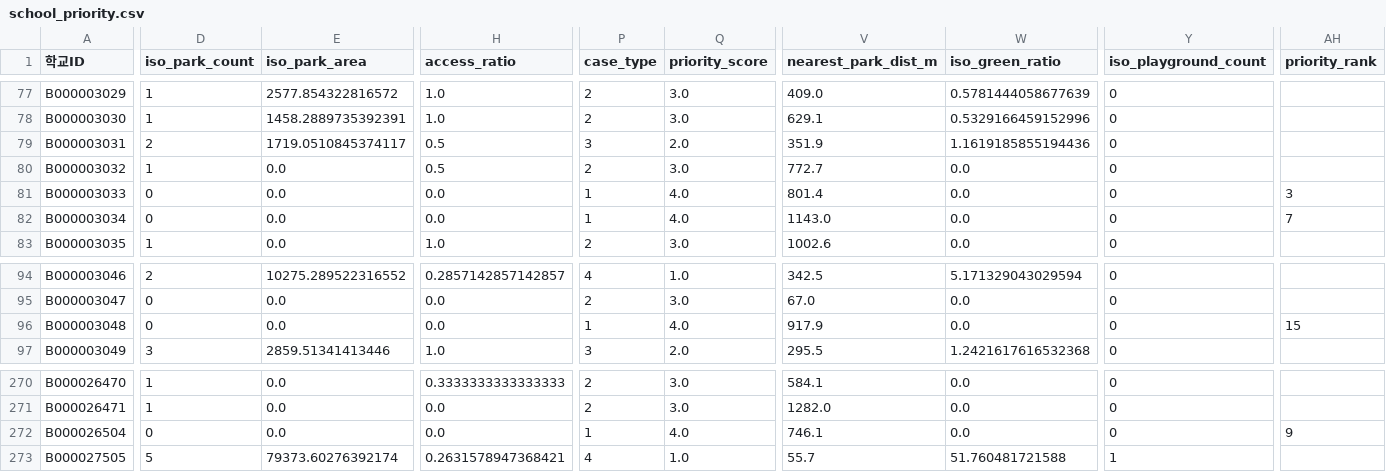
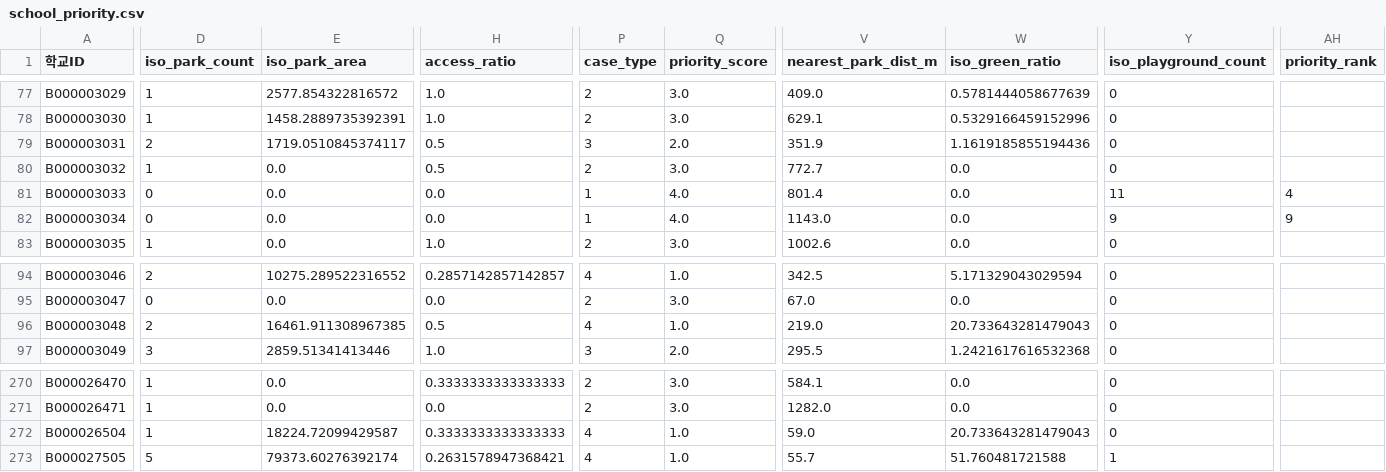
Before and after one commit to namijini0403/2026-park-analysis, a CSV file: data_processed/school_priority.csv, drawn as a sheet; only a part is shown, gaps mark what is left out; the diff covers the shown part only; the diff names each change by its address in the sheet, - before the commit and + after, or states it on an @@ line.

Commit message:
Apply manual school overrides and expand case1 statistics list

```diff
--- a/data_processed/school_priority.csv
+++ b/data_processed/school_priority.csv
-Y81 (iso_playground_count): 0
+Y81 (iso_playground_count): 11
-AH81 (priority_rank): 3
+AH81 (priority_rank): 4
-Y82 (iso_playground_count): 0
+Y82 (iso_playground_count): 9
-AH82 (priority_rank): 7
+AH82 (priority_rank): 9
-D96 (iso_park_count): 0
+D96 (iso_park_count): 2
-E96 (iso_park_area): 0.0
+E96 (iso_park_area): 16461.911308967385
-H96 (access_ratio): 0.0
+H96 (access_ratio): 0.5
-P96 (case_type): 1
+P96 (case_type): 4
-Q96 (priority_score): 4.0
+Q96 (priority_score): 1.0
-V96 (nearest_park_dist_m): 917.9
+V96 (nearest_park_dist_m): 219.0
-W96 (iso_green_ratio): 0.0
+W96 (iso_green_ratio): 20.733643281479043
-AH96 (priority_rank): 15
+AH96 (priority_rank): (empty)
-D272 (iso_park_count): 0
+D272 (iso_park_count): 1
-E272 (iso_park_area): 0.0
+E272 (iso_park_area): 18224.72099429587
-H272 (access_ratio): 0.0
+H272 (access_ratio): 0.3333333333333333
-P272 (case_type): 1
+P272 (case_type): 4
-Q272 (priority_score): 4.0
+Q272 (priority_score): 1.0
-V272 (nearest_park_dist_m): 746.1
+V272 (nearest_park_dist_m): 59.0
-W272 (iso_green_ratio): 0.0
+W272 (iso_green_ratio): 20.733643281479043
-AH272 (priority_rank): 9
+AH272 (priority_rank): (empty)
```
Also changed, not shown: 65 edited cells elsewhere in this file, data_processed/school_nearest_park.csv, data_processed/school_nearest_park_case_system_20260411.csv, 10 other files.
